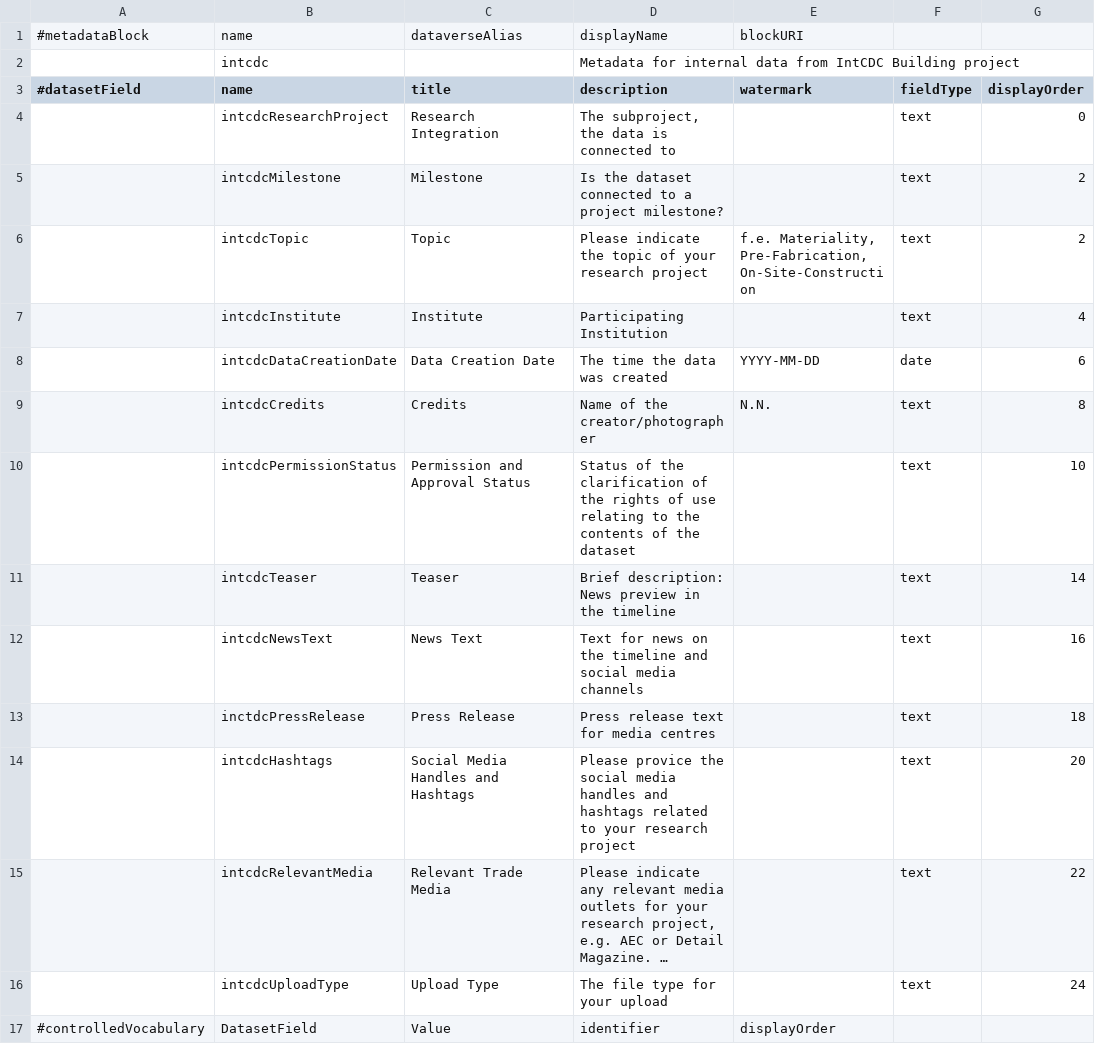
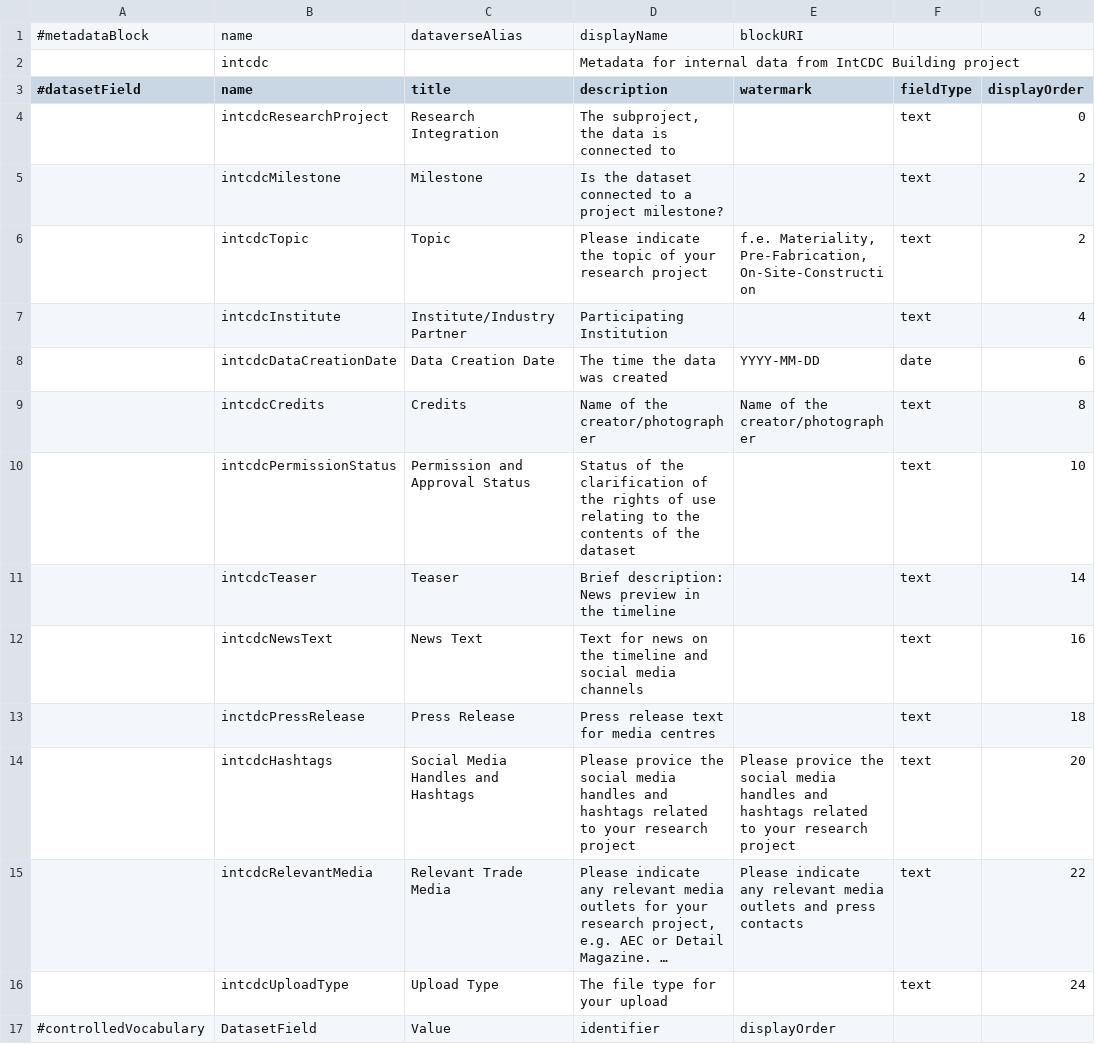
Before and after one commit to izus-fokus/darus-metadata-blocks, a TSV file: intcdc.tsv, drawn as a sheet; only a part is shown; long unchanged cells end in …; the diff names each change by its address in the sheet, - before the commit and + after, or states it on an @@ line.

Commit message:
added wartermark to creits, social media handeles und relevant media

```diff
--- a/intcdc.tsv
+++ b/intcdc.tsv
-C7 (title): Institute
+C7 (title): Institute/Industry Partner
-E9 (watermark): N.N.
+E9 (watermark): Name of the creator/photographer
-E14 (watermark): (empty)
+E14 (watermark): Please provice the social media handles and hashtags related to your research project
-E15 (watermark): (empty)
+E15 (watermark): Please indicate any relevant media outlets and press contacts
```
